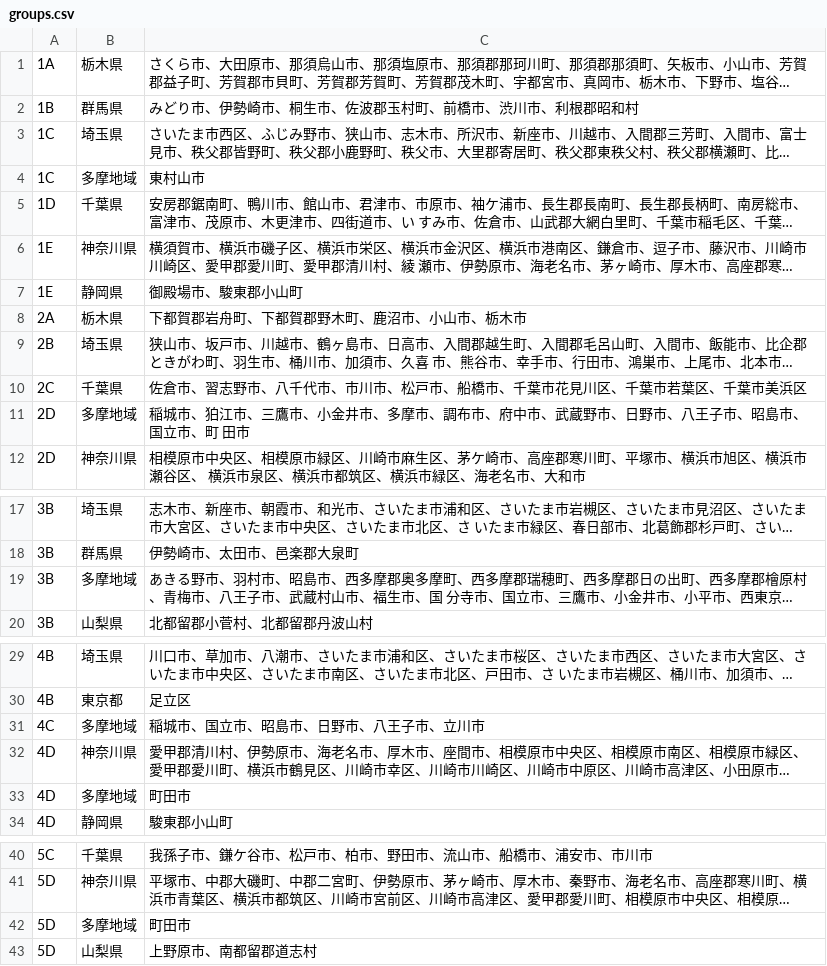
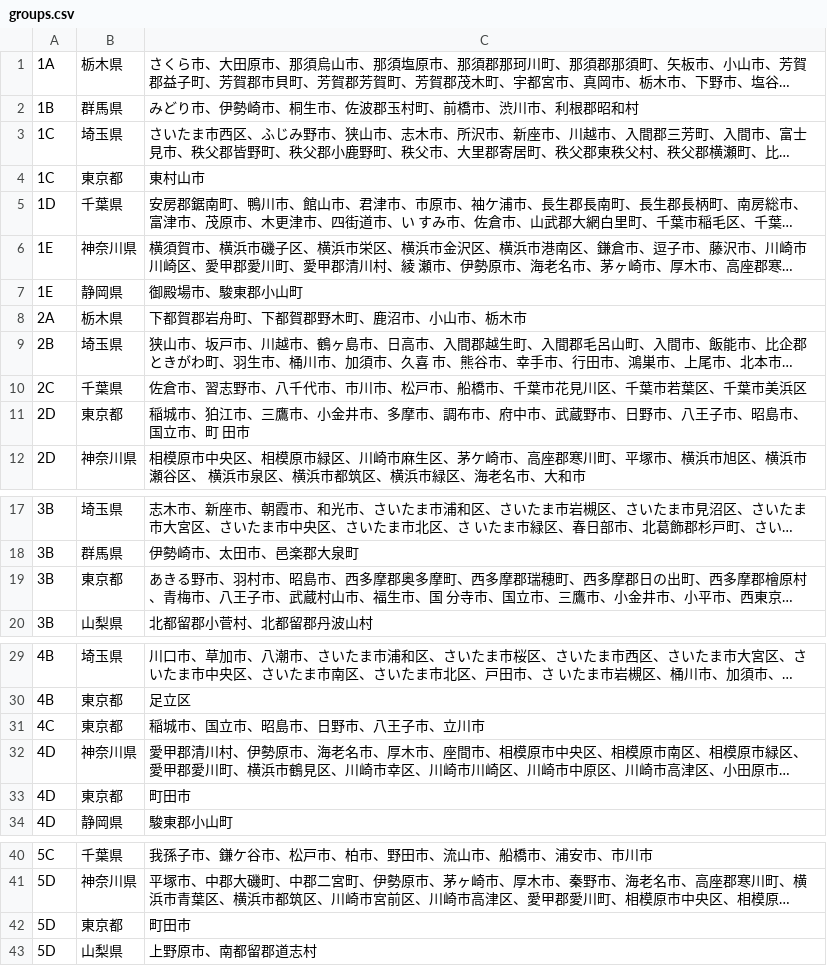
Before and after one commit to siuying/blackout-reminder, a CSV file: web/config/groups.csv, drawn as a sheet; only a part is shown, gaps mark what is left out; long unchanged cells end in …; the diff names each change by its address in the sheet, - before the commit and + after, or states it on an @@ line.

```diff
--- a/web/config/groups.csv
+++ b/web/config/groups.csv
-B4: 多摩地域
+B4: 東京都
-B11: 多摩地域
+B11: 東京都
-B19: 多摩地域
+B19: 東京都
-B31: 多摩地域
+B31: 東京都
-B33: 多摩地域
+B33: 東京都
-B42: 多摩地域
+B42: 東京都
```
Also changed, not shown: 1 other file.
